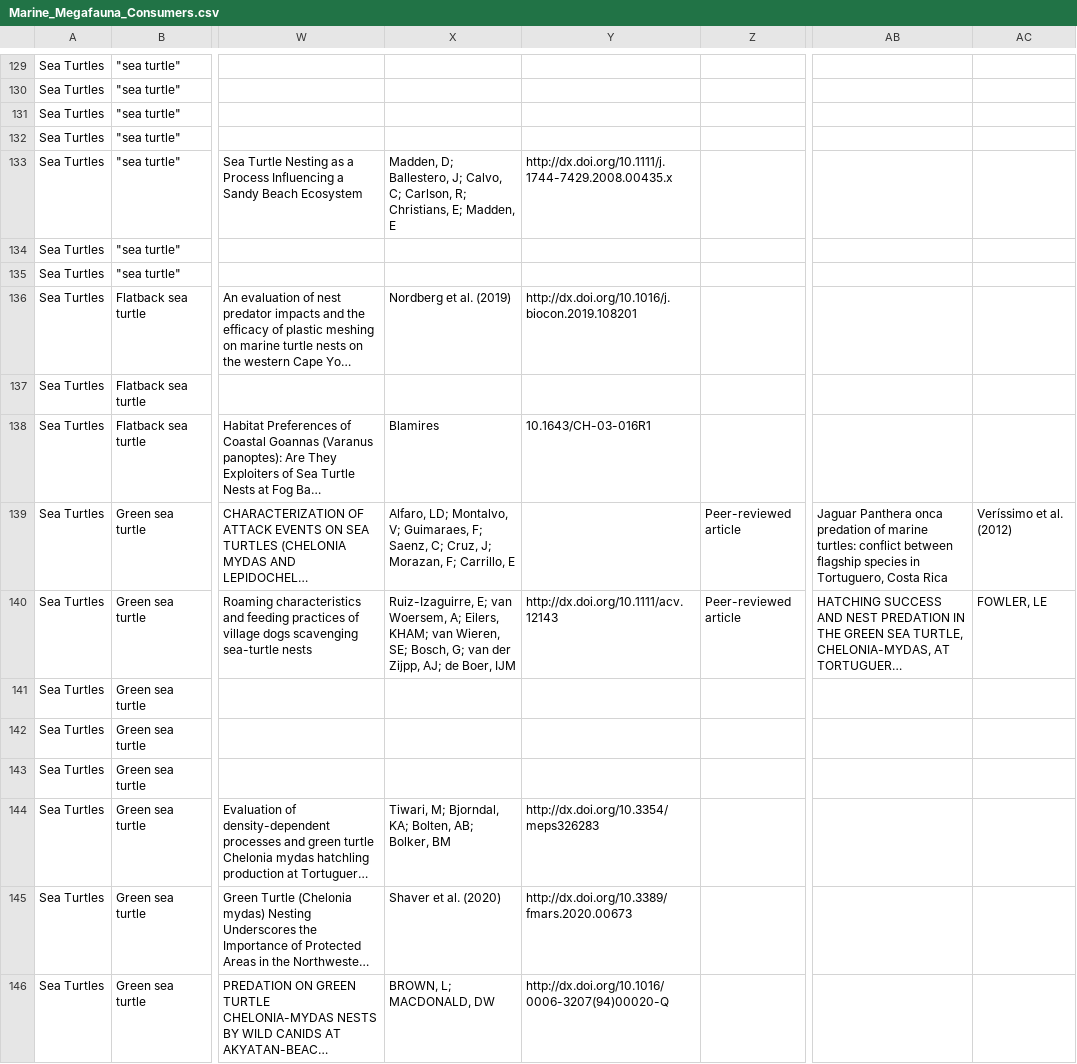
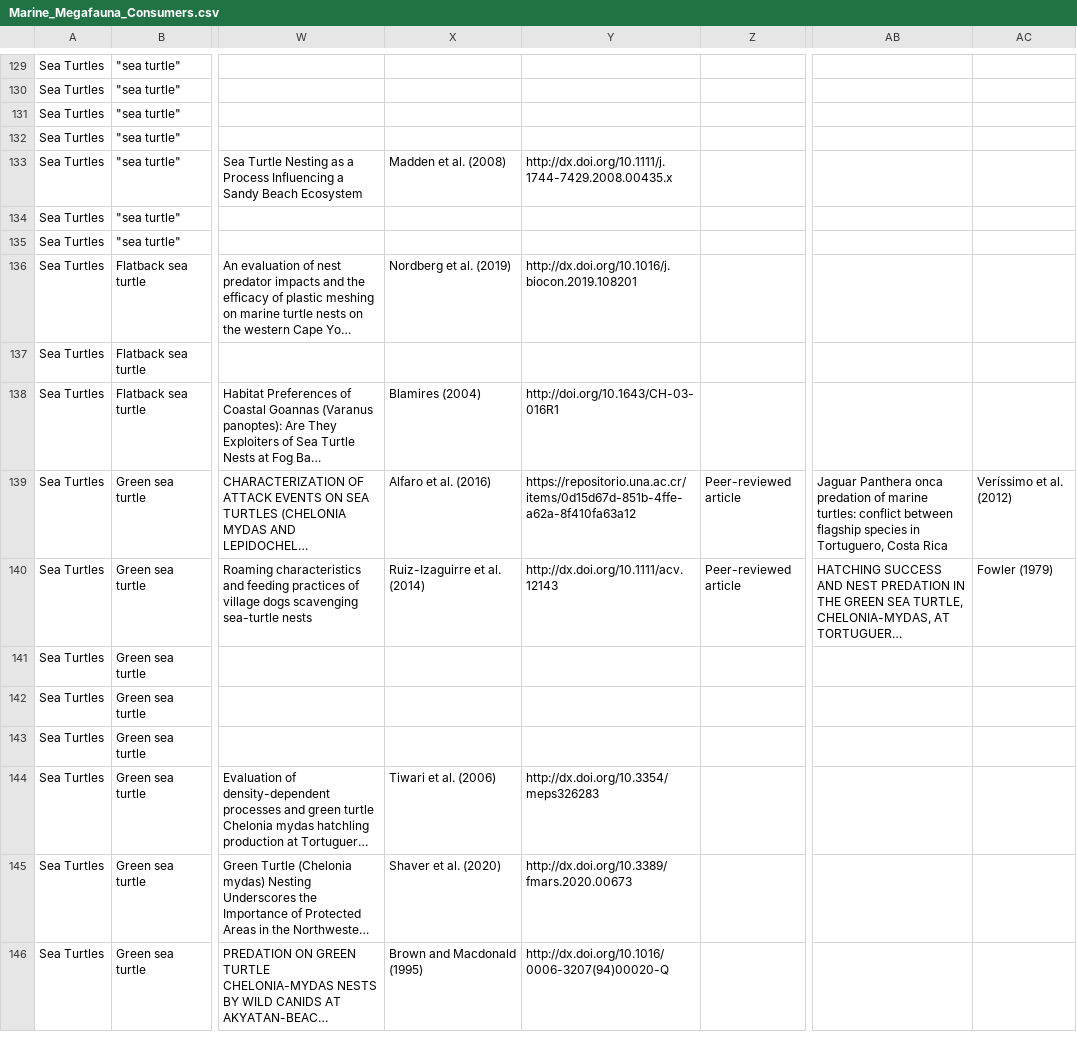
Before and after one commit to fgerraty/Marine_Megafauna_Subsidies, a CSV file: data/raw/Marine_Megafauna_Consumers.csv, drawn as a sheet; only a part is shown, gaps mark what is left out; long unchanged cells end in …; the diff covers the shown part only; the diff names each change by its address in the sheet, - before the commit and + after, or states it on an @@ line.

Commit message:
Cleaning data

```diff
--- a/data/raw/Marine_Megafauna_Consumers.csv
+++ b/data/raw/Marine_Megafauna_Consumers.csv
-X133: Madden, D; Ballestero, J; Calvo, C; Carlson, R; Christians, E; Madden, E
+X133: Madden et al. (2008)
-X138: Blamires
+X138: Blamires (2004)
-Y138: 10.1643/CH-03-016R1
+Y138: http://doi.org/10.1643/CH-03-016R1
-X139: Alfaro, LD; Montalvo, V; Guimaraes, F; Saenz, C; Cruz, J; Morazan, F; Carrillo, E
+X139: Alfaro et al. (2016)
-Y139: (empty)
+Y139: https://repositorio.una.ac.cr/items/0d15d67d-851b-4ffe-a62a-8f410fa63a12
-X140: Ruiz-Izaguirre, E; van Woersem, A; Eilers, KHAM; van Wieren, SE; Bosch, G; van der Zijpp, AJ; de Boer, IJM
+X140: Ruiz-Izaguirre et al. (2014)
-AC140: FOWLER, LE
+AC140: Fowler (1979)
-X144: Tiwari, M; Bjorndal, KA; Bolten, AB; Bolker, BM
+X144: Tiwari et al. (2006)
-X146: BROWN, L; MACDONALD, DW
+X146: Brown and Macdonald (1995)
```
Also changed, not shown: 72 edited cells elsewhere in this file, 2 other files.
